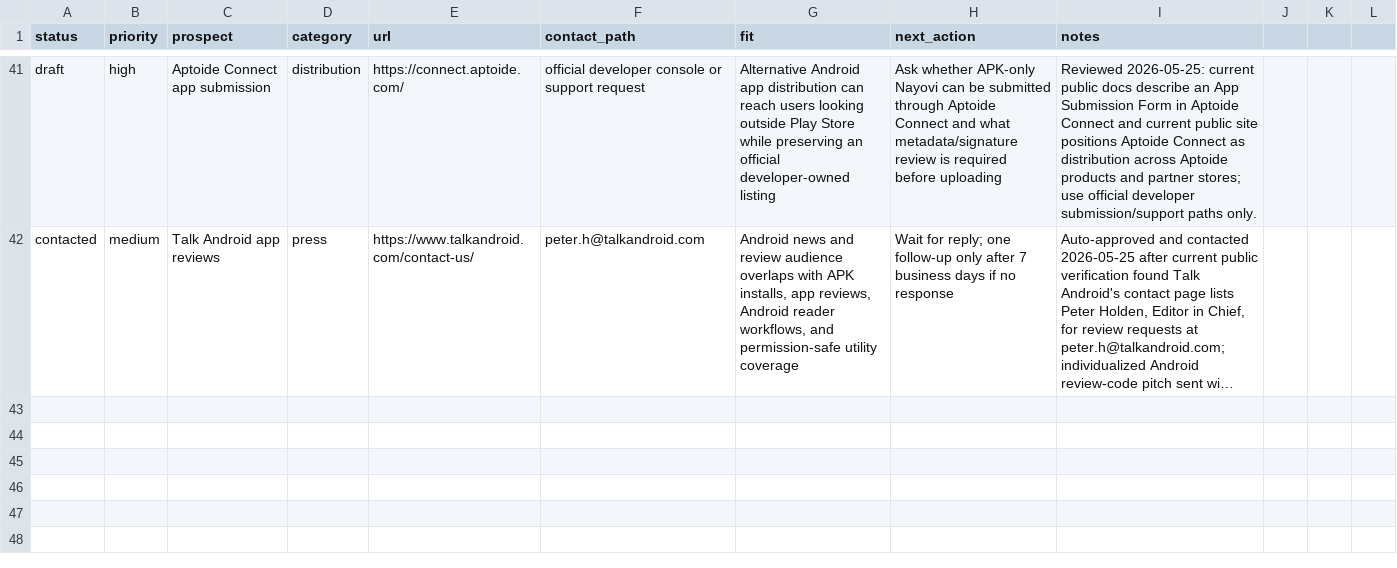
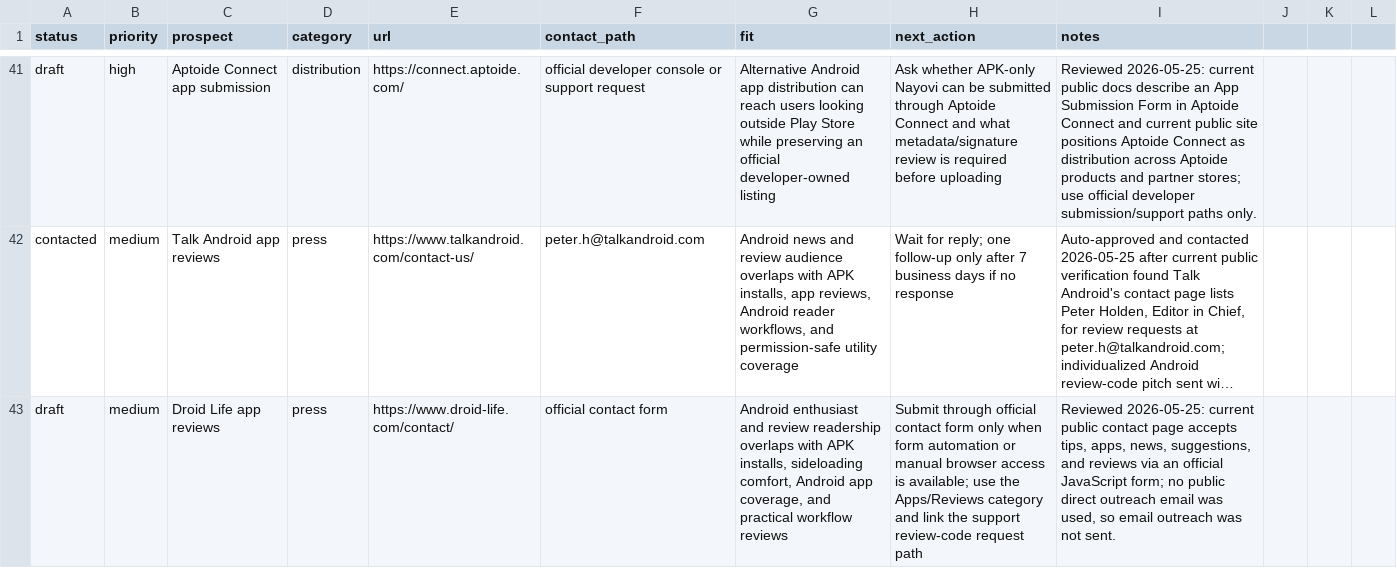
Before and after one commit to borjiomar38/tachi-back, a CSV file: docs/growth/backlink-prospects.csv, drawn as a sheet; only a part is shown, gaps mark what is left out; long unchanged cells end in …; the diff names each change by its address in the sheet, - before the commit and + after, or states it on an @@ line.

Commit message:
Add reviewer support growth path

```diff
--- a/docs/growth/backlink-prospects.csv
+++ b/docs/growth/backlink-prospects.csv
+row 43: draft | medium | Droid Life app reviews | press | https://www.droid-life.com/contact/ | official contact form | Android enthusiast and review readership overlaps with APK installs, sideloading comfort, Android app coverage, and practical workflow reviews | Submit through official contact form only when form automation or manual browser access is available; use the Apps/Reviews category and link the support review-code request path | Reviewed 2026-05-25: current public contact page accepts tips, apps, news, suggestions, and reviews via an official JavaScript form; no public direct outreach email was used, so email outreach was not sent.
```
Also changed, not shown: 4 other files.
